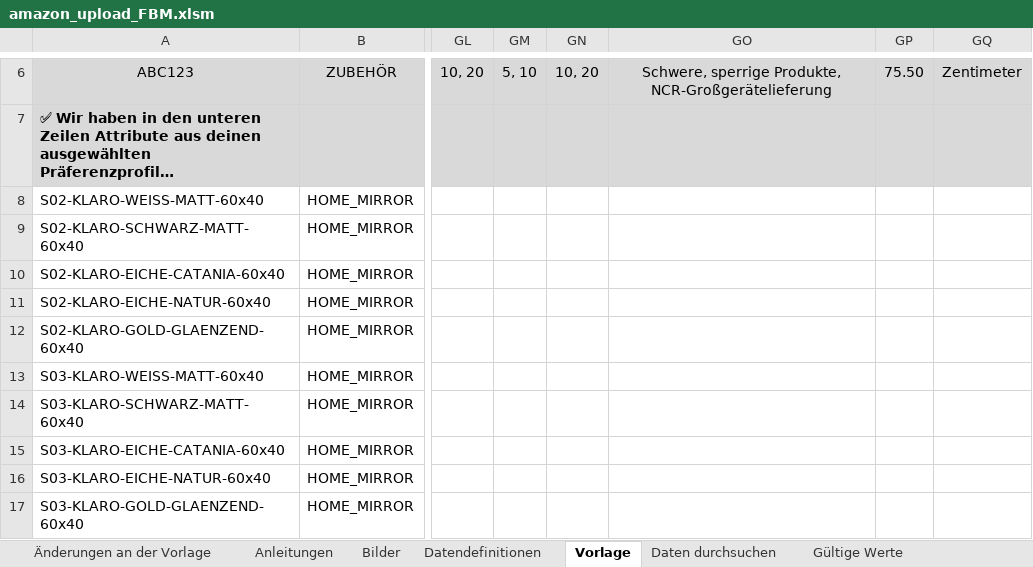
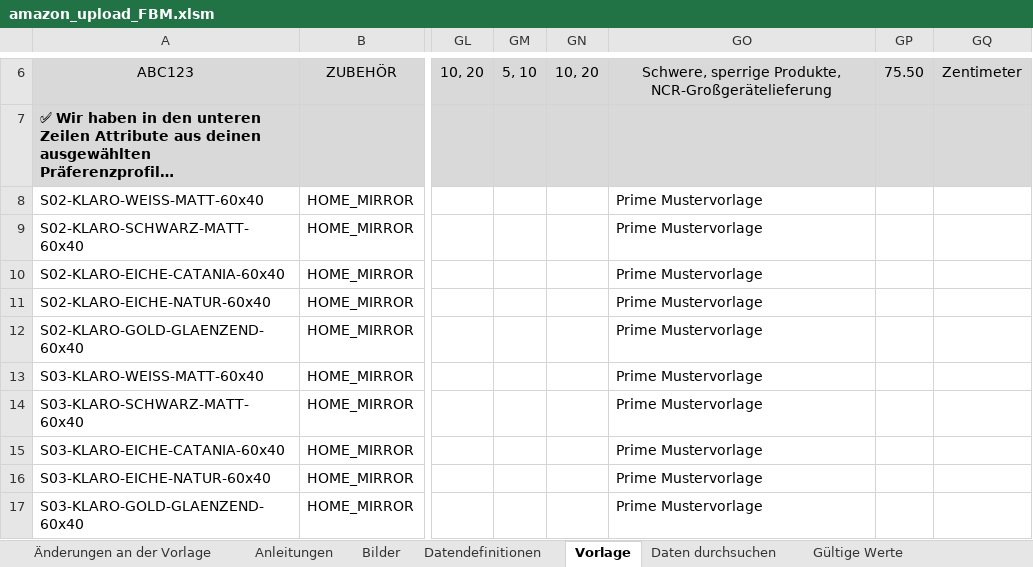
Before and after one commit to CartoonUsername/amz-aufbau2026, an Excel workbook: kanaele/amazon/chargen/charge_01_spiegel_sets/amazon_upload_FBM.xlsm, sheet Vorlage, drawn as a sheet; only a part is shown, gaps mark what is left out; long unchanged cells end in …; values as stored, in another font and other column widths than the file's, no borders; conditional formats not drawn; the diff names each change by its address in the sheet, - before the commit and + after, or states it on an @@ line.

```diff
--- a/kanaele/amazon/chargen/charge_01_spiegel_sets/amazon_upload_FBM.xlsm (sheet Vorlage)
+++ b/kanaele/amazon/chargen/charge_01_spiegel_sets/amazon_upload_FBM.xlsm (sheet Vorlage)
-GO8:GO17: (empty)
+GO8:GO17: Prime Mustervorlage
```
Also changed, not shown: kanaele/amazon/chargen/charge_01_spiegel_sets/amazon_upload_FBA.xlsm, 2 other files.
